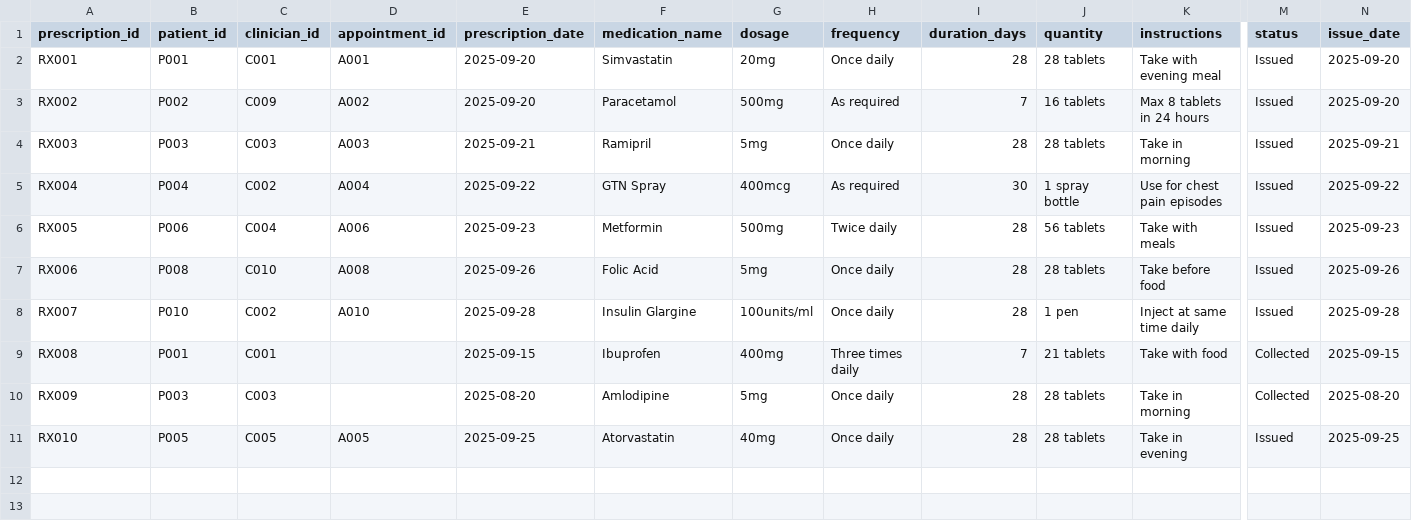
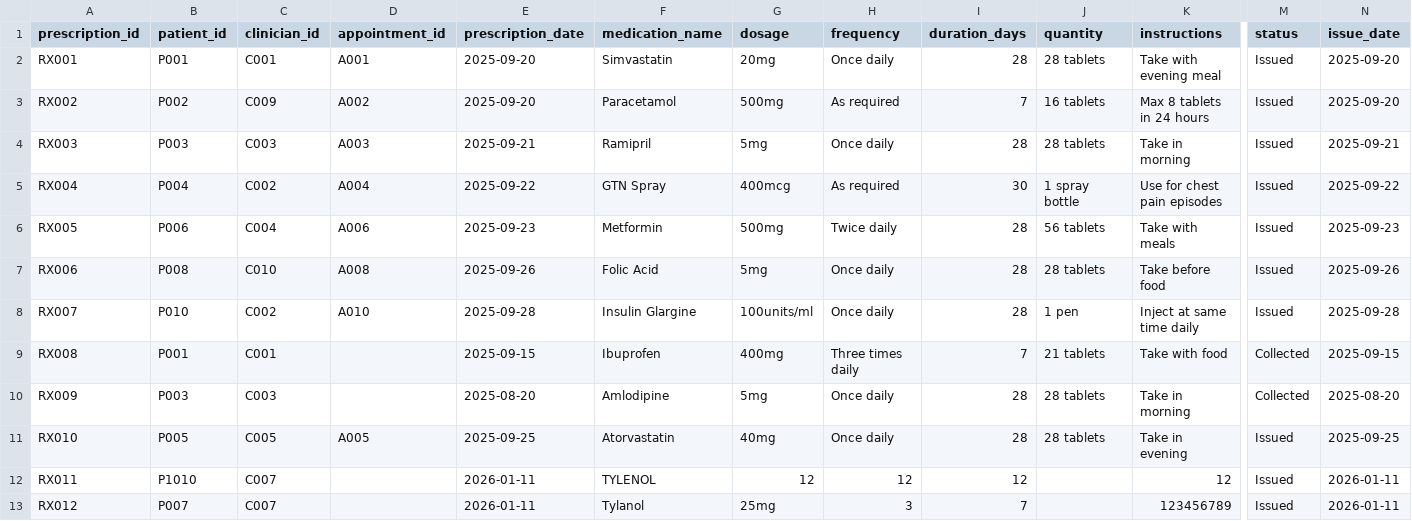
Before and after one commit to Ahmedteddev/Health-Care-Management-System-, a CSV file: build/classes/data/prescriptions.csv, drawn as a sheet; only a part is shown, gaps mark what is left out; rows hold the shown columns only; the diff names each change by its address in the sheet, - before the commit and + after, or states it on an @@ line.

```diff
--- a/build/classes/data/prescriptions.csv
+++ b/build/classes/data/prescriptions.csv
+row 12: RX011 | P1010 | C007 |  | 2026-01-11 | TYLENOL | 12 | 12 | 12 |  | 12 | Issued | 2026-01-11
+row 13: RX012 | P007 | C007 |  | 2026-01-11 | Tylanol | 25mg | 3 | 7 |  | 123456789 | Issued | 2026-01-11
```
Also changed, not shown: build/classes/data/patients.csv, build/classes/data/referrals.csv, 26 other files.
